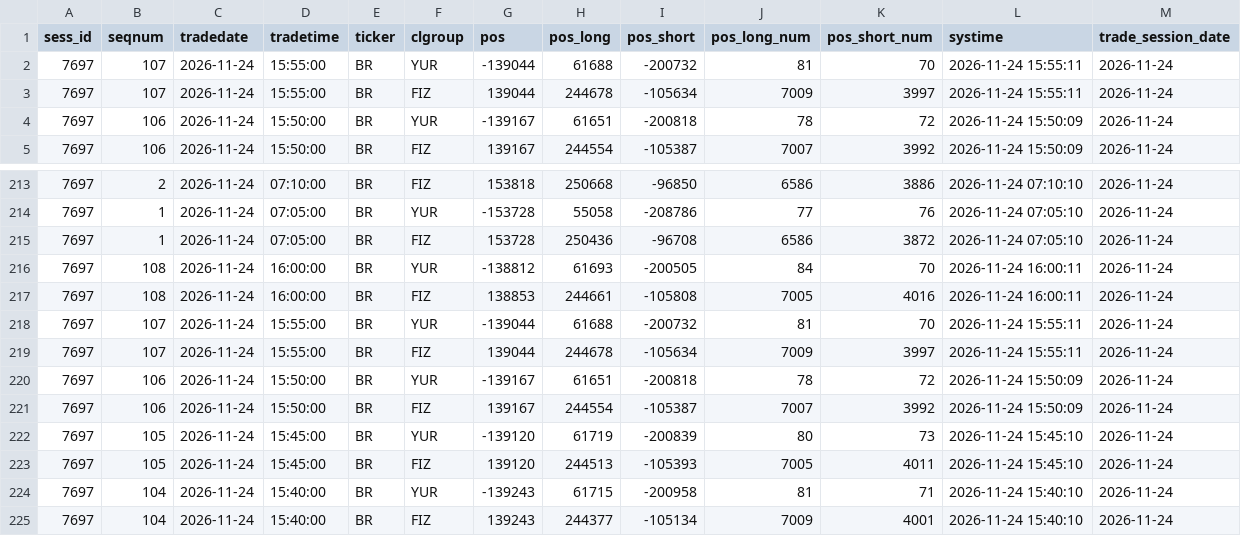
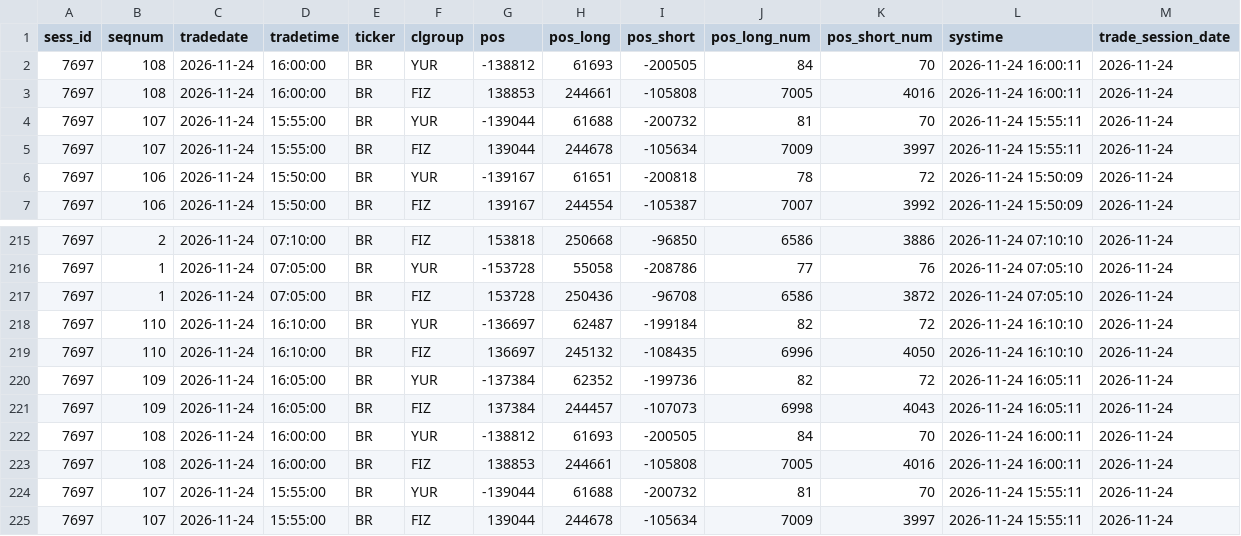
Before and after one commit to erikjane/market-oi, a CSV file: data/live_BR.csv, drawn as a sheet; only a part is shown, gaps mark what is left out; the shorter side is filled out with more unchanged rows.

```diff
--- a/data/live_BR.csv
+++ b/data/live_BR.csv
@@ -1,2 +1,4 @@
 sess_id,seqnum,tradedate,tradetime,ticker,clgroup,pos,pos_long,pos_short,pos_long_num,pos_short_num,systime,trade_session_date
+7697,108,2026-11-24,16:00:00,BR,YUR,-138812,61693,-200505,84,70,2026-11-24 16:00:11,2026-11-24
+7697,108,2026-11-24,16:00:00,BR,FIZ,138853,244661,-105808,7005,4016,2026-11-24 16:00:11,2026-11-24
 7697,107,2026-11-24,15:55:00,BR,YUR,-139044,61688,-200732,81,70,2026-11-24 15:55:11,2026-11-24
@@ -215,2 +217,6 @@ sess_id,seqnum,tradedate,tradetime,ticker,clgroup,pos,pos_long,pos_short,pos_lon
 7697,1,2026-11-24,07:05:00,BR,FIZ,153728,250436,-96708,6586,3872,2026-11-24 07:05:10,2026-11-24
+7697,110,2026-11-24,16:10:00,BR,YUR,-136697,62487,-199184,82,72,2026-11-24 16:10:10,2026-11-24
+7697,110,2026-11-24,16:10:00,BR,FIZ,136697,245132,-108435,6996,4050,2026-11-24 16:10:10,2026-11-24
+7697,109,2026-11-24,16:05:00,BR,YUR,-137384,62352,-199736,82,72,2026-11-24 16:05:11,2026-11-24
+7697,109,2026-11-24,16:05:00,BR,FIZ,137384,244457,-107073,6998,4043,2026-11-24 16:05:11,2026-11-24
 7697,108,2026-11-24,16:00:00,BR,YUR,-138812,61693,-200505,84,70,2026-11-24 16:00:11,2026-11-24
```
Also changed, not shown: data/live_CR.csv, data/live_IMOEXF.csv, 5 other files.
